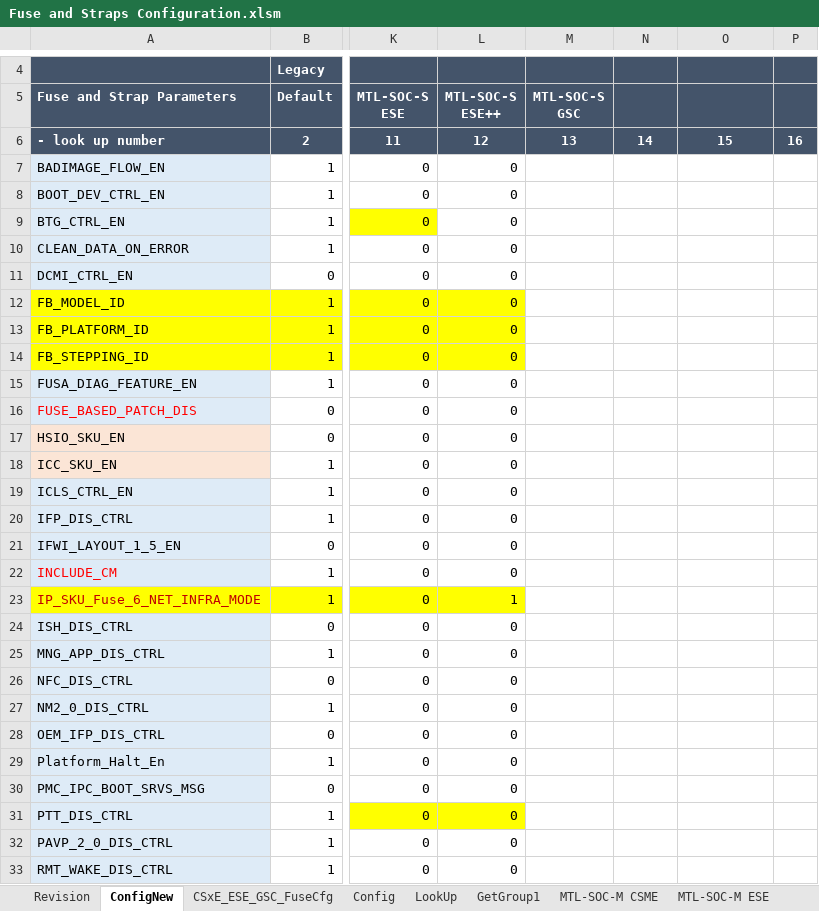
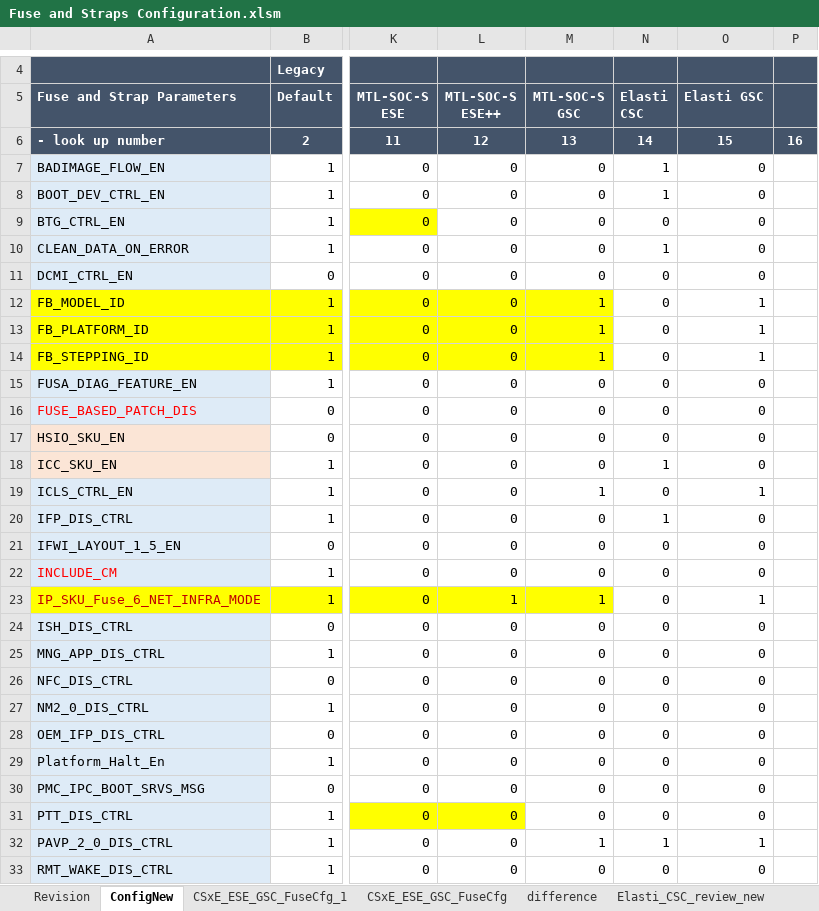
Before and after one commit to jasonx-tsao/exp_vtb, an Excel workbook: ArchSpecs/Working/Fuse and Straps Configuration.xlsm, sheet ConfigNew, drawn as a sheet; only a part is shown, gaps mark what is left out; values as stored, in another font and other column widths than the file's, no borders; conditional formats not drawn; ↵ is a line break in a cell; the diff covers the shown part only; the diff names each change by its address in the sheet, - before the commit and + after, or states it on an @@ line.

Commit message:
CSC and GSC Elasti Fuse Configuration
[git-p4: depot-paths = "//depot/projects/coe/CSME/": change = 794414]

```diff
--- a/ArchSpecs/Working/Fuse and Straps Configuration.xlsm (sheet ConfigNew)
+++ b/ArchSpecs/Working/Fuse and Straps Configuration.xlsm (sheet ConfigNew)
+sheet tab: CSxE_ESE_GSC_FuseCfg_1
+sheet tab: difference
+sheet tab: Elasti_CSC_review_new
-N5: (empty)
+N5: Elasti ↵ CSC
-O5: (empty)
+O5: Elasti GSC
-M7:M11 (MTL-SOC-S GSC): (empty)
+M7:M11 (MTL-SOC-S GSC): 0
-N7:N8 (Elasti CSC): (empty)
+N7:N8 (Elasti CSC): 1
-O7:O11 (Elasti GSC): (empty)
+O7:O11 (Elasti GSC): 0
-N9 (Elasti CSC): (empty)
+N9 (Elasti CSC): 0
-N10 (Elasti CSC): (empty)
+N10 (Elasti CSC): 1
-N11:N17 (Elasti CSC): (empty)
+N11:N17 (Elasti CSC): 0
-M12:M14 (MTL-SOC-S GSC): (empty)
+M12:M14 (MTL-SOC-S GSC): 1
-M12:M14 fill: none
+M12:M14 fill: #FFFF00
-O12:O14 (Elasti GSC): (empty)
+O12:O14 (Elasti GSC): 1
-M15:M18 (MTL-SOC-S GSC): (empty)
+M15:M18 (MTL-SOC-S GSC): 0
-O15:O18 (Elasti GSC): (empty)
+O15:O18 (Elasti GSC): 0
-N18 (Elasti CSC): (empty)
+N18 (Elasti CSC): 1
-M19 (MTL-SOC-S GSC): (empty)
+M19 (MTL-SOC-S GSC): 1
-N19 (Elasti CSC): (empty)
+N19 (Elasti CSC): 0
-O19 (Elasti GSC): (empty)
+O19 (Elasti GSC): 1
-M20:M22 (MTL-SOC-S GSC): (empty)
+M20:M22 (MTL-SOC-S GSC): 0
-N20 (Elasti CSC): (empty)
+N20 (Elasti CSC): 1
-O20:O22 (Elasti GSC): (empty)
+O20:O22 (Elasti GSC): 0
-N21:N31 (Elasti CSC): (empty)
+N21:N31 (Elasti CSC): 0
-M23 (MTL-SOC-S GSC): (empty)
+M23 (MTL-SOC-S GSC): 1
-M23 fill: none
+M23 fill: #FFFF00
-O23 (Elasti GSC): (empty)
+O23 (Elasti GSC): 1
-M24:M31 (MTL-SOC-S GSC): (empty)
+M24:M31 (MTL-SOC-S GSC): 0
-O24:O31 (Elasti GSC): (empty)
+O24:O31 (Elasti GSC): 0
-M32 (MTL-SOC-S GSC): (empty)
+M32 (MTL-SOC-S GSC): 1
-N32 (Elasti CSC): (empty)
+N32 (Elasti CSC): 1
-O32 (Elasti GSC): (empty)
+O32 (Elasti GSC): 1
-M33 (MTL-SOC-S GSC): (empty)
+M33 (MTL-SOC-S GSC): 0
-N33 (Elasti CSC): (empty)
+N33 (Elasti CSC): 0
-O33 (Elasti GSC): (empty)
+O33 (Elasti GSC): 0
```
Also changed, not shown: 4 added rows, 136 edited cells and cell formats elsewhere in this sheet, sheet CSxE_ESE_GSC_FuseCfg, sheet Revision, other sheet tabs, charts or pictures.
